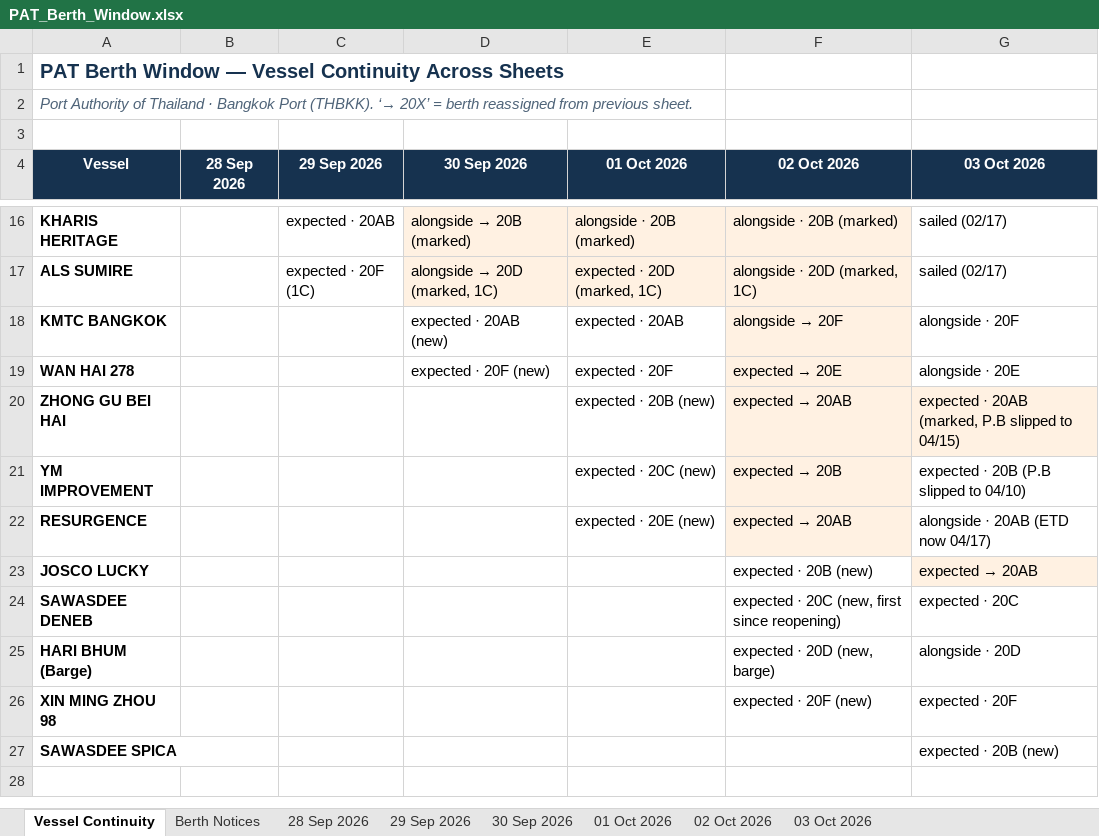
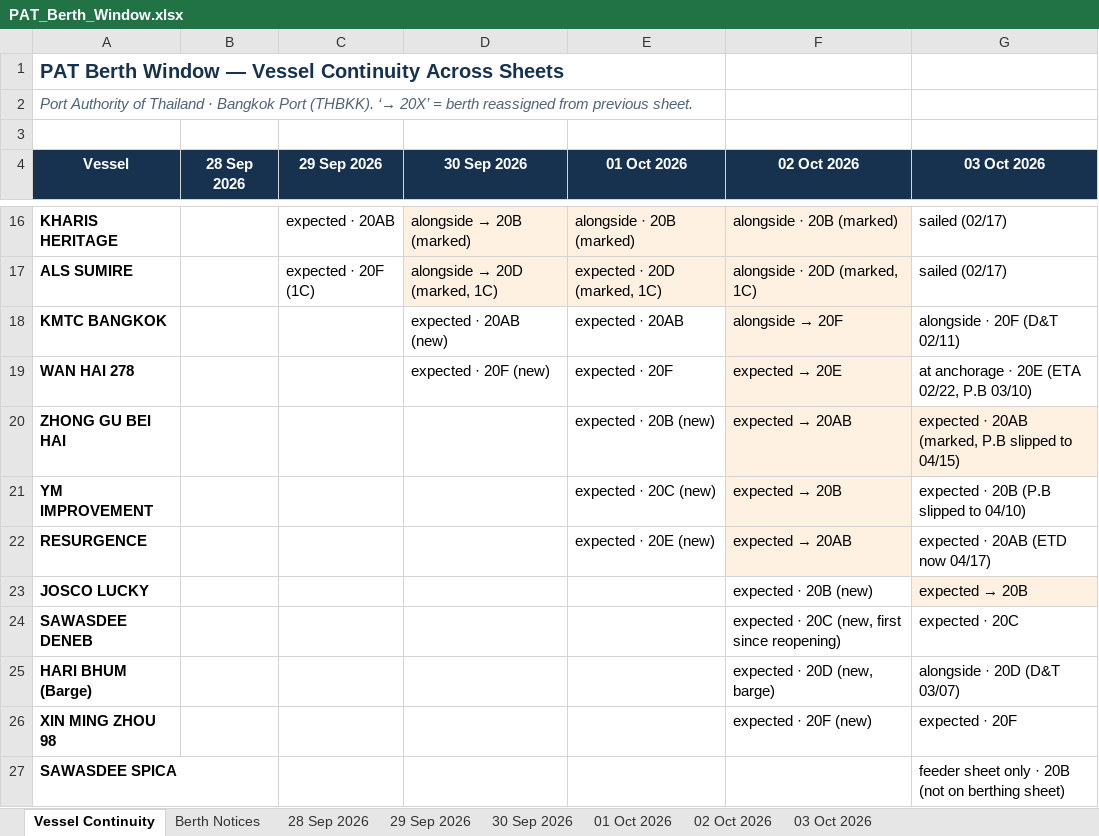
Before and after one commit to sirichai1265/PAT-BERTH, an Excel workbook: 01-10-2026/PAT_Berth_Window.xlsx, sheet Vessel Continuity, drawn as a sheet; only a part is shown, gaps mark what is left out; values as stored, in another font and other column widths than the file's, no borders; the diff names each change by its address in the sheet, - before the commit and + after, or states it on an @@ line.

```diff
--- a/01-10-2026/PAT_Berth_Window.xlsx (sheet Vessel Continuity)
+++ b/01-10-2026/PAT_Berth_Window.xlsx (sheet Vessel Continuity)
-G18 (03 Oct 2026): alongside · 20F
+G18 (03 Oct 2026): alongside · 20F (D&T 02/11)
-G19 (03 Oct 2026): alongside · 20E
+G19 (03 Oct 2026): at anchorage · 20E (ETA 02/22, P.B 03/10)
-G22 (03 Oct 2026): alongside · 20AB (ETD now 04/17)
+G22 (03 Oct 2026): expected · 20AB (ETD now 04/17)
@@ G23 (03 Oct 2026): expected → 20AB → expected → 20B @@
-G25 (03 Oct 2026): alongside · 20D
+G25 (03 Oct 2026): alongside · 20D (D&T 03/07)
-G27 (03 Oct 2026): expected · 20B (new)
+G27 (03 Oct 2026): feeder sheet only · 20B (not on berthing sheet)
```
Also changed, not shown: sheet 03 Oct 2026, sheet Berth Notices, 02-10-2026/PAT_Berth_Window.xlsx, 03-10-2026/PAT_Berth_Window.xlsx, 9 other files.
